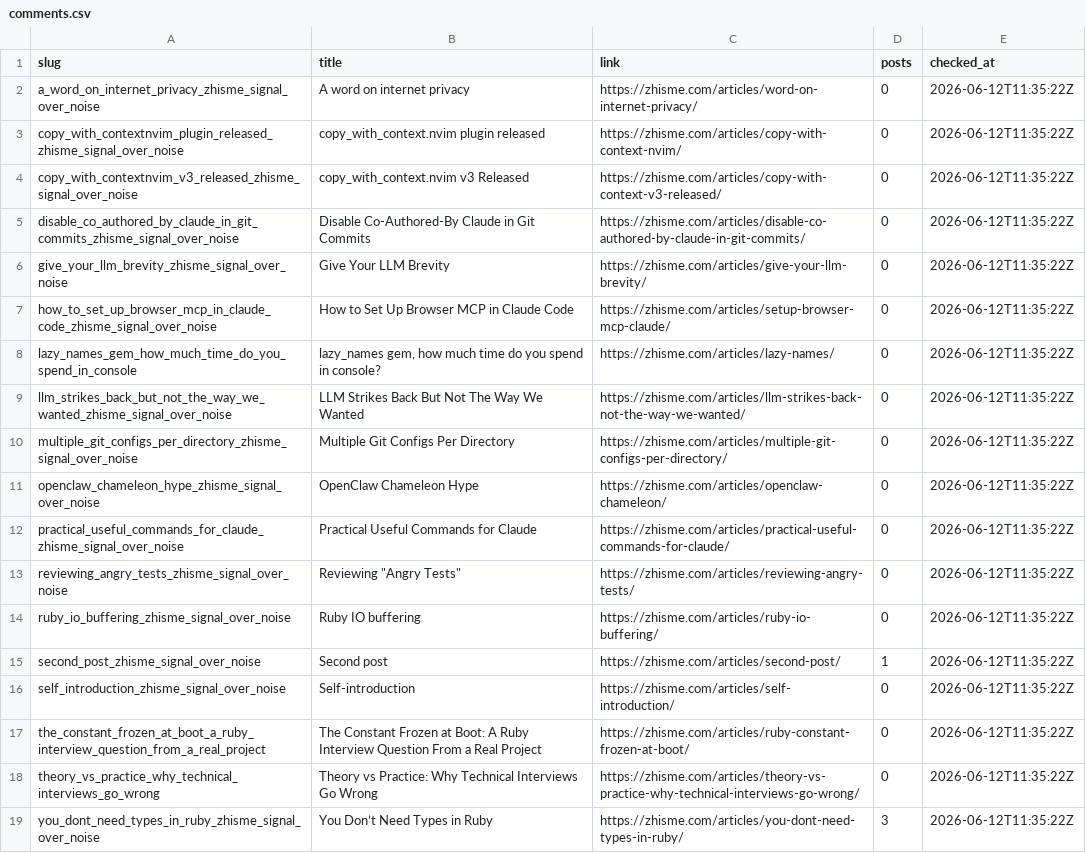
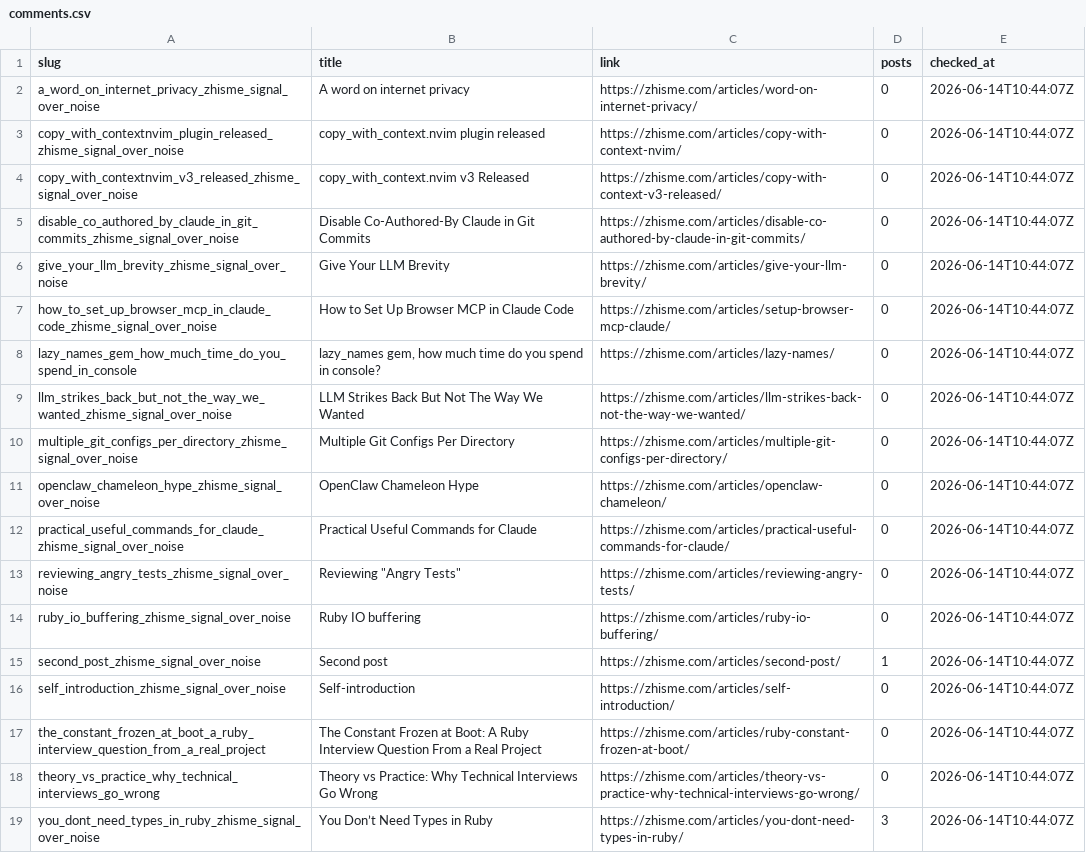
Before and after one commit to zhisme/blog-crawler, a CSV file: data/comments.csv, drawn as a sheet; the diff names each change by its address in the sheet, - before the commit and + after, or states it on an @@ line.

```diff
--- a/data/comments.csv
+++ b/data/comments.csv
-E2:E19 (checked_at): 2026-06-12T11:35:22Z
+E2:E19 (checked_at): 2026-06-14T10:44:07Z
```
